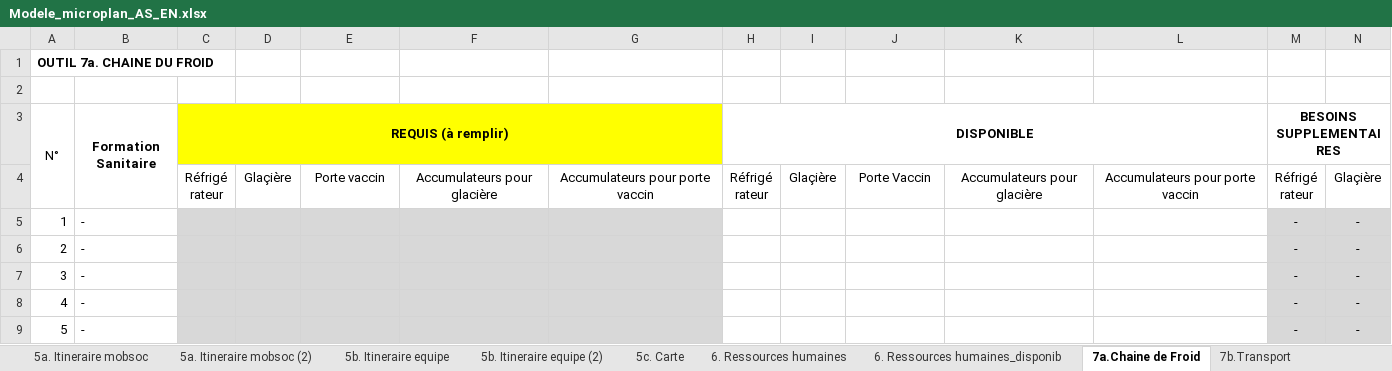
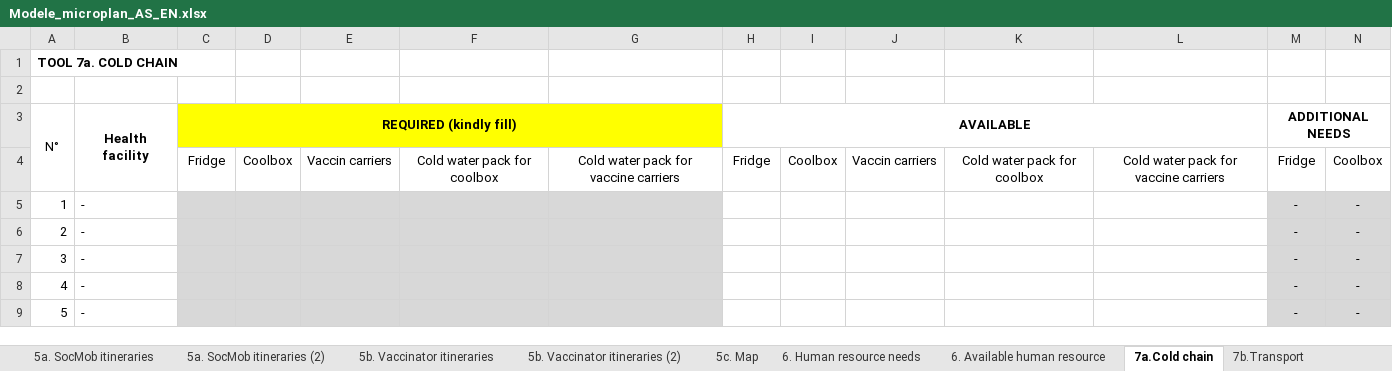
Before and after one commit to madewulf/microplans-cmr, an Excel workbook: Modele_microplan_AS_EN.xlsx, sheet 7a.Cold chain, drawn as a sheet; only a part is shown; values as stored, in another font and other column widths than the file's, no borders; removed rows and columns are numbered as before the commit, all else as after; rows hold the shown columns only; ↵ is a line break in a cell; the diff names each change by its address in the sheet, - before the commit and + after, or states it on an @@ line.

```diff
--- a/Modele_microplan_AS_EN.xlsx (sheet 7a.Cold chain)
+++ b/Modele_microplan_AS_EN.xlsx (sheet 7a.Cold chain)
-sheet tab: 5a. Itineraire mobsoc
+sheet tab: 5a. SocMob itineraries
-sheet tab: 5a. Itineraire mobsoc (2)
+sheet tab: 5a. SocMob itineraries (2)
-sheet tab: 5b. Itineraire equipe
+sheet tab: 5b. Vaccinator itineraries
-sheet tab: 5b. Itineraire equipe (2)
+sheet tab: 5b. Vaccinator itineraries (2)
-sheet tab: 5c. Carte
+sheet tab: 5c. Map
-sheet tab: 6. Ressources humaines
+sheet tab: 6. Human resource needs
-sheet tab: 6. Ressources humaines_disponib
+sheet tab: 6. Available human resource
-sheet tab: 7a.Chaine de Froid
+sheet tab: 7a.Cold chain
-A1 (N°): OUTIL 7a. CHAINE DU FROID
+A1 (N°): TOOL 7a. COLD CHAIN
-B3: Formation Sanitaire
+B3: Health facility
-C3: REQUIS (à remplir)
+C3: REQUIRED (kindly fill)
-H3: DISPONIBLE
+H3: AVAILABLE
-M3: BESOINS SUPPLEMENTAIRES
+M3: ADDITIONAL NEEDS
-row 4:  |  | Réfrigé ↵ rateur | Glaçière | Porte vaccin | Accumulateurs pour glacière | Accumulateurs pour porte vaccin | Réfrigé ↵ rateur | Glaçière | Porte Vaccin | Accumulateurs pour glacière | Accumulateurs pour porte vaccin | Réfrigé ↵ rateur | Glaçière
+row 4:  |  | Fridge | Coolbox | Vaccin carriers | Cold water pack for coolbox | Cold water pack for vaccine carriers | Fridge | Coolbox | Vaccin carriers | Cold water pack for coolbox | Cold water pack for vaccine carriers | Fridge | Coolbox
```
Also changed, not shown: sheet Data, sheet 13_Phone book, sheet Norms, sheet 10_Summary, sheet 8. Vaccine and intrants, sheet 12a_Plan_Vaccination_team, 20 more sheets, other sheet tabs, formulas that keep their value, hidden cells, charts or pictures.
